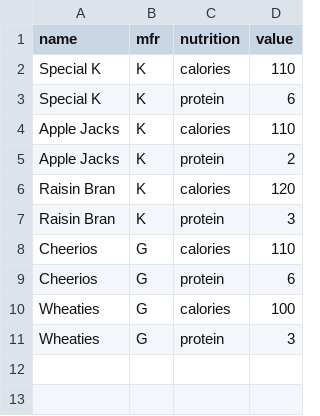
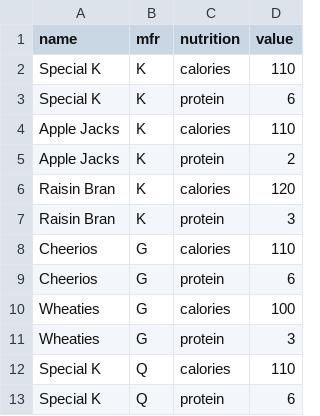
Before and after one commit to kashanuk/PPDS_Data, a CSV file: Cereal_long.csv, drawn as a sheet.

Commit message:
Add new manufacturer 'Q' for Special K cereals

```diff
--- a/Cereal_long.csv
+++ b/Cereal_long.csv
@@ -11 +11,3 @@ Wheaties,G,calories,100
 Wheaties,G,protein,3
+Special K,Q,calories,110
+Special K,Q,protein,6
```
